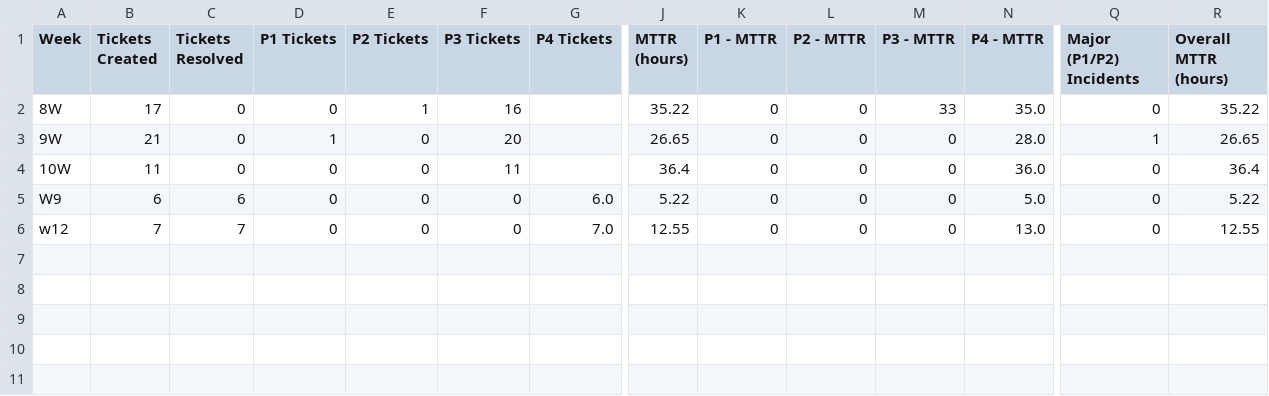
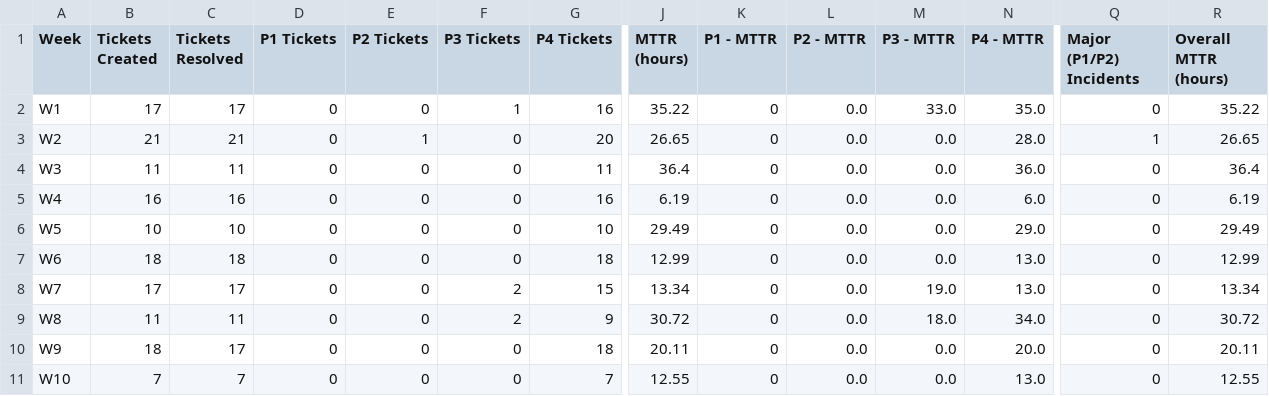
Before and after one commit to pdoshi-smtc/GNOC_Ticket_Metrices, a CSV file: data/past_weekly_data.csv, drawn as a sheet; only a part is shown, gaps mark what is left out; removed rows and columns are numbered as before the commit, all else as after; rows hold the shown columns only; the diff names each change by its address in the sheet, - before the commit and + after, or states it on an @@ line.

Commit message:
updated the csv data staring from w1

```diff
--- a/data/past_weekly_data.csv
+++ b/data/past_weekly_data.csv
-A2 (Week): 8W
+A2 (Week): W1
-C2 (Tickets Resolved): 0
+C2 (Tickets Resolved): 17
-E2 (P2 Tickets): 1
+E2 (P2 Tickets): 0
-F2 (P3 Tickets): 16
+F2 (P3 Tickets): 1
-G2 (P4 Tickets): (empty)
+G2 (P4 Tickets): 16
-L2 (P2 - MTTR): 0
+L2 (P2 - MTTR): 0.0
-M2 (P3 - MTTR): 33
+M2 (P3 - MTTR): 33.0
-row 3: 9W | 21 | 0 | 1 | 0 | 20 |  | 26.65 | 0 | 0 | 0 | 28.0 | 1 | 26.65
+row 3: W2 | 21 | 21 | 0 | 1 | 0 | 20 | 26.65 | 0 | 0.0 | 0.0 | 28.0 | 1 | 26.65
-A4 (Week): 10W
+A4 (Week): W3
-C4 (Tickets Resolved): 0
+C4 (Tickets Resolved): 11
-F4 (P3 Tickets): 11
+F4 (P3 Tickets): 0
-G4 (P4 Tickets): (empty)
+G4 (P4 Tickets): 11
-L4 (P2 - MTTR): 0
+L4 (P2 - MTTR): 0.0
-M4 (P3 - MTTR): 0
+M4 (P3 - MTTR): 0.0
+row 5: W4 | 16 | 16 | 0 | 0 | 0 | 16 | 6.19 | 0 | 0.0 | 0.0 | 6.0 | 0 | 6.19
+row 6: W5 | 10 | 10 | 0 | 0 | 0 | 10 | 29.49 | 0 | 0.0 | 0.0 | 29.0 | 0 | 29.49
+row 7: W6 | 18 | 18 | 0 | 0 | 0 | 18 | 12.99 | 0 | 0.0 | 0.0 | 13.0 | 0 | 12.99
+row 8: W7 | 17 | 17 | 0 | 0 | 2 | 15 | 13.34 | 0 | 0.0 | 19.0 | 13.0 | 0 | 13.34
+row 9: W8 | 11 | 11 | 0 | 0 | 2 | 9 | 30.72 | 0 | 0.0 | 18.0 | 34.0 | 0 | 30.72
-B10 (Tickets Created): 6
+B10 (Tickets Created): 18
-C10 (Tickets Resolved): 6
+C10 (Tickets Resolved): 17
-G10 (P4 Tickets): 6.0
+G10 (P4 Tickets): 18
-J10 (MTTR (hours)): 5.22
+J10 (MTTR (hours)): 20.11
-L10:L11 (P2 - MTTR): 0
+L10:L11 (P2 - MTTR): 0.0
-M10:M11 (P3 - MTTR): 0
+M10:M11 (P3 - MTTR): 0.0
-N10 (P4 - MTTR): 5.0
+N10 (P4 - MTTR): 20.0
-R10 (Overall MTTR (hours)): 5.22
+R10 (Overall MTTR (hours)): 20.11
-A11 (Week): w12
+A11 (Week): W10
-G11 (P4 Tickets): 7.0
+G11 (P4 Tickets): 7
```
Also changed, not shown: 1 other file.
